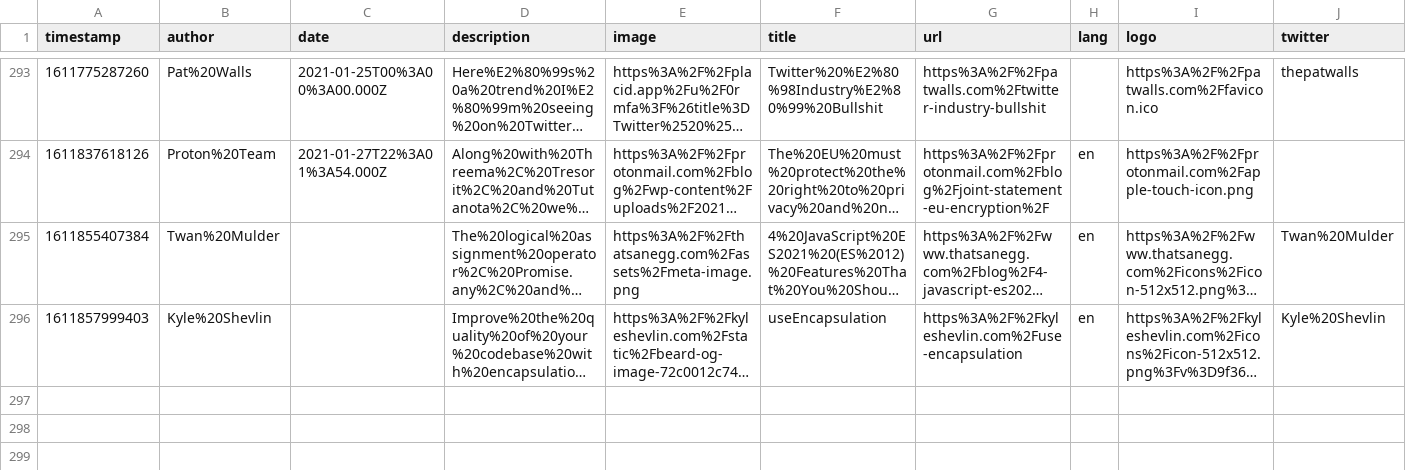
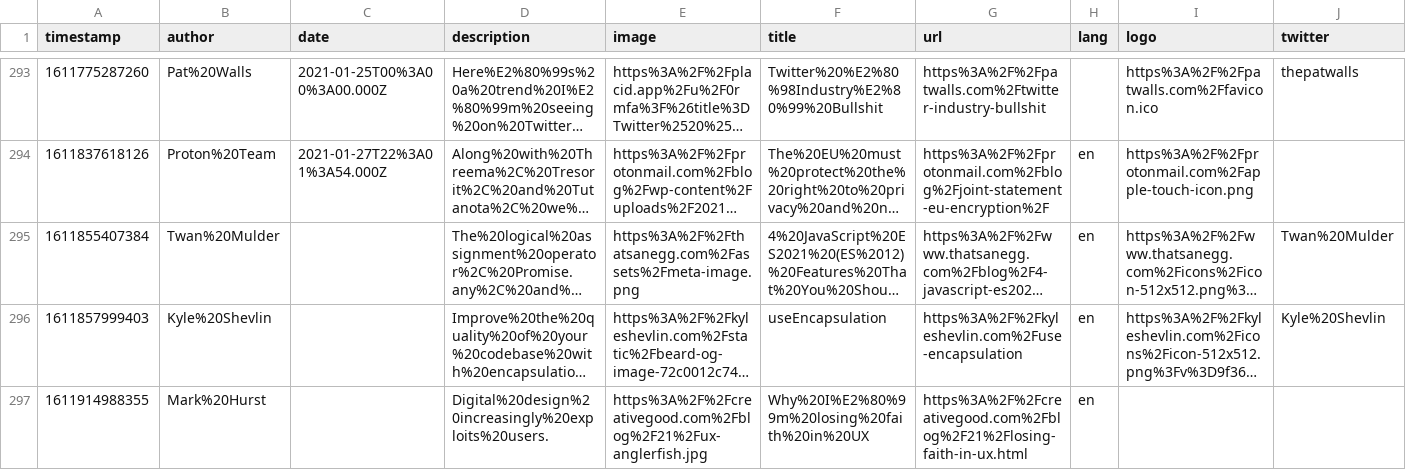
Before and after one commit to franky47/cms, a CSV file: reading-list.csv, drawn as a sheet; only a part is shown, gaps mark what is left out; long unchanged cells end in …; the diff names each change by its address in the sheet, - before the commit and + after, or states it on an @@ line.

Commit message:
gitrows: Add https://creativegood.com/blog/21/losing-faith-in-ux.html

```diff
--- a/reading-list.csv
+++ b/reading-list.csv
+row 297: 1611914988355 | Mark%20Hurst |  | Digital%20design%20increasingly%20exploits%20users. | https%3A%2F%2Fcreativegood.com%2Fblog%2F21%2Fux-anglerfish.jpg | Why%20I%E2%80%99m%20losing%20faith%20in%20UX | https%3A%2F%2Fcreativegood.com%2Fblog%2F21%2Flosing-faith-in-ux.html | en
```
